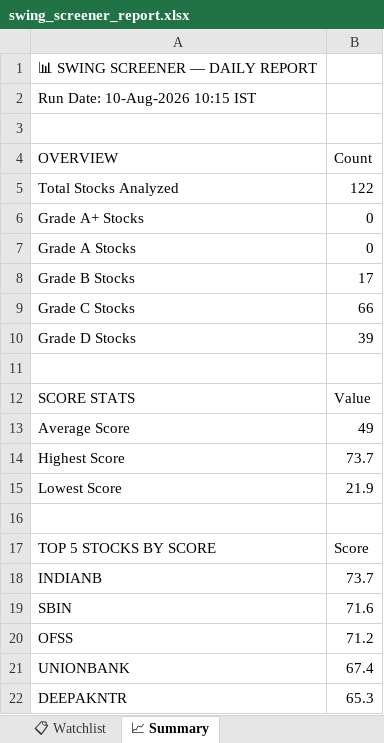
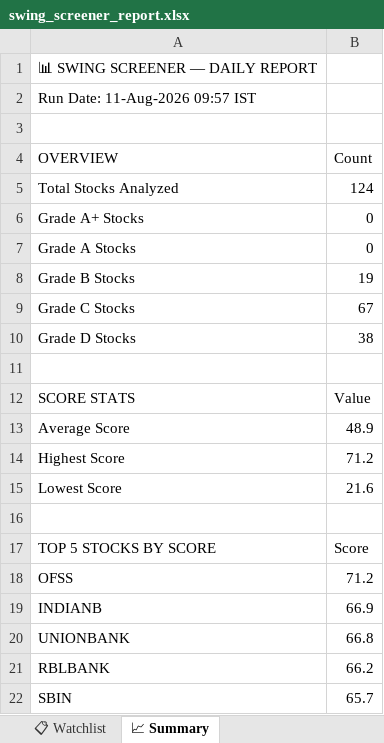
Before and after one commit to sashokkumars-sys/swing-screener, an Excel workbook: output/swing_screener_report.xlsx, sheet 📈 Summary, drawn as a sheet; values as stored, in another font and other column widths than the file's, no borders; removed rows and columns are numbered as before the commit, all else as after; the diff names each change by its address in the sheet, - before the commit and + after, or states it on an @@ line.

```diff
--- a/output/swing_screener_report.xlsx (sheet 📈 Summary)
+++ b/output/swing_screener_report.xlsx (sheet 📈 Summary)
-A2 (OVERVIEW): Run Date: 10-Aug-2026 10:15 IST
+A2 (OVERVIEW): Run Date: 11-Aug-2026 09:57 IST
-B5 (Count): 122
+B5 (Count): 124
-B8 (Count): 17
+B8 (Count): 19
-B9 (Count): 66
+B9 (Count): 67
-B10 (Count): 39
+B10 (Count): 38
-B13 (Count): 49
+B13 (Count): 48.9
-B14 (Count): 73.7
+B14 (Count): 71.2
-B15 (Count): 21.9
+B15 (Count): 21.6
-row 18: INDIANB | 73.7
-row 19: SBIN | 71.6
+row 19: INDIANB | 66.9
-B20 (Count): 67.4
+B20 (Count): 66.8
-row 22: DEEPAKNTR | 65.3
+row 21: RBLBANK | 66.2
+row 22: SBIN | 65.7
```
Also changed, not shown: sheet 📊 All Stocks, sheet 👀 Grade B Watch, sheet 📋 Watchlist, 2 other files.
